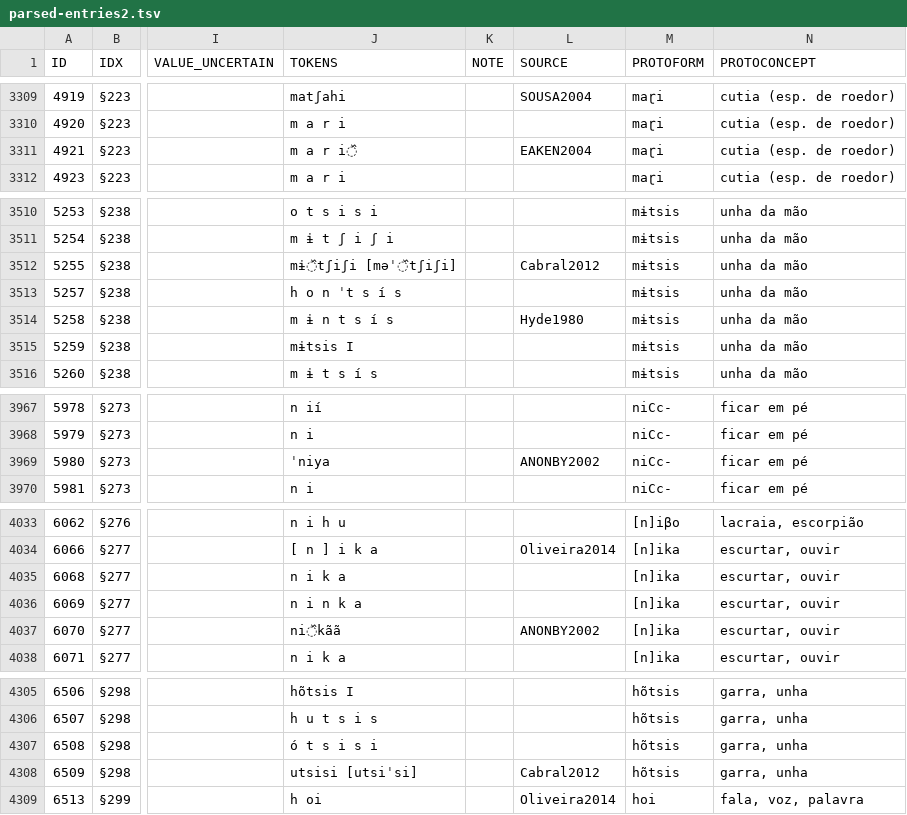
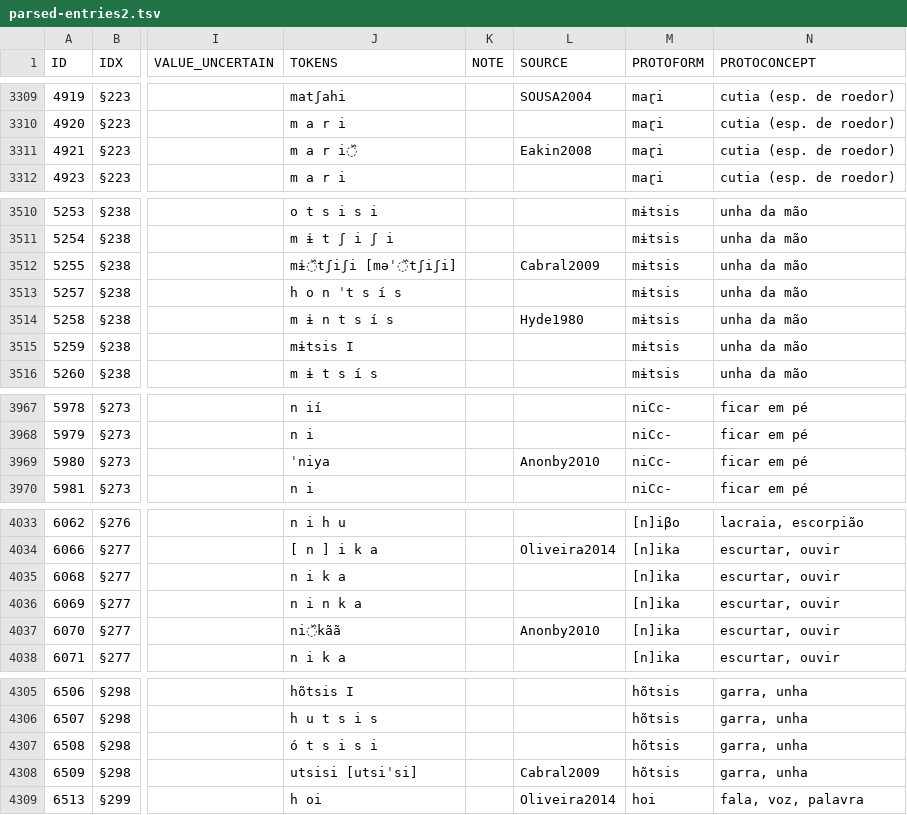
Before and after one commit to pano-takanan-history/oliveiraprotopanoan, a TSV file: raw/parsed-entries2.tsv, drawn as a sheet; only a part is shown, gaps mark what is left out; the diff covers the shown part only; the diff names each change by its address in the sheet, - before the commit and + after, or states it on an @@ line.

```diff
--- a/raw/parsed-entries2.tsv
+++ b/raw/parsed-entries2.tsv
-L3311 (SOURCE): EAKEN2004
+L3311 (SOURCE): Eakin2008
-L3512 (SOURCE): Cabral2012
+L3512 (SOURCE): Cabral2009
-L3969 (SOURCE): ANONBY2002
+L3969 (SOURCE): Anonby2010
-L4037 (SOURCE): ANONBY2002
+L4037 (SOURCE): Anonby2010
-L4308 (SOURCE): Cabral2012
+L4308 (SOURCE): Cabral2009
```
Also changed, not shown: 13 edited cells elsewhere in this file, raw/parse/source_replacements.tsv, 5 other files.
